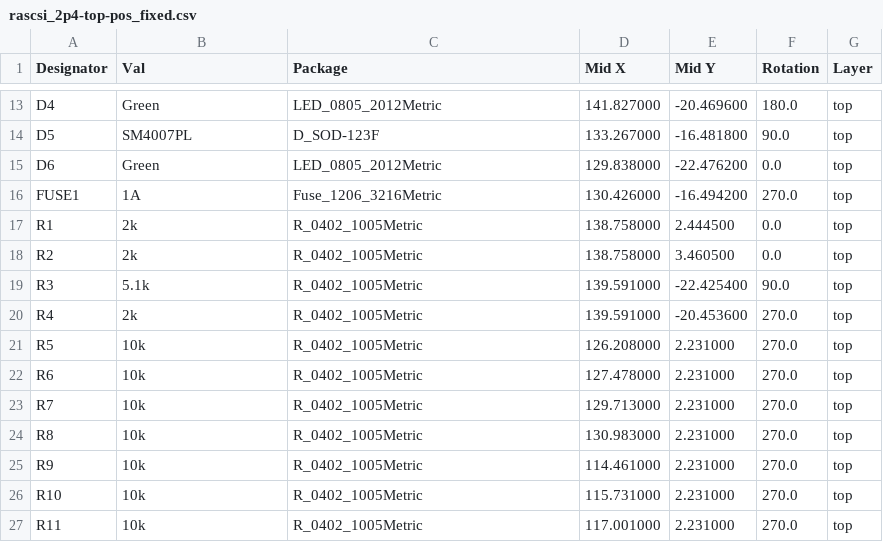
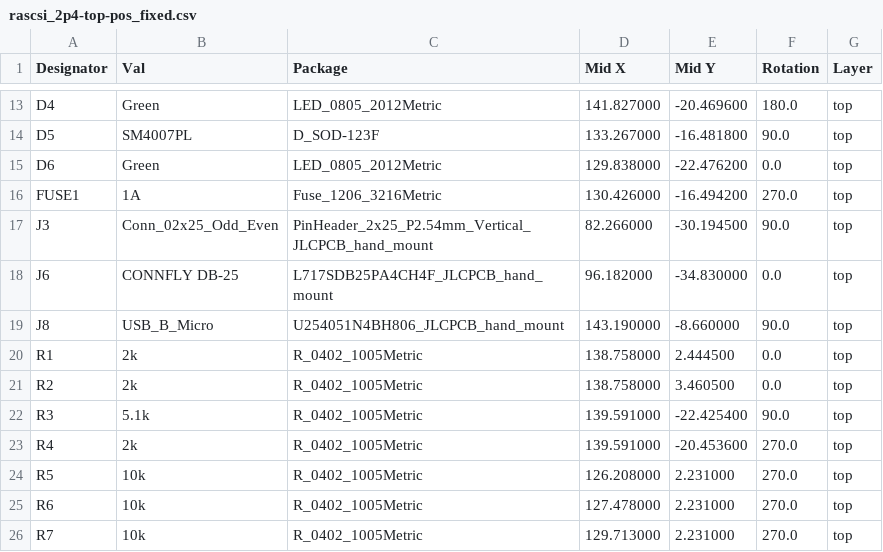
Before and after one commit to nospam2000/RASCSI, a CSV file: hw/rascsi_2p4/assembly/rascsi_2p4-top-pos_fixed.csv, drawn as a sheet; only a part is shown, gaps mark what is left out; the shorter side is filled out with more unchanged rows.

```diff
--- a/hw/rascsi_2p4/assembly/rascsi_2p4-top-pos_fixed.csv
+++ b/hw/rascsi_2p4/assembly/rascsi_2p4-top-pos_fixed.csv
@@ -16,2 +16,5 @@ D6,Green,LED_0805_2012Metric,129.838000,-22.476200,0.0,top
 FUSE1,1A,Fuse_1206_3216Metric,130.426000,-16.494200,270.0,top
+J3,Conn_02x25_Odd_Even,PinHeader_2x25_P2.54mm_Vertical_JLCPCB_hand_mount,82.266000,-30.194500,90.0,top
+J6,CONNFLY DB-25,L717SDB25PA4CH4F_JLCPCB_hand_mount,96.182000,-34.830000,0.0,top
+J8,USB_B_Micro,U254051N4BH806_JLCPCB_hand_mount,143.190000,-8.660000,90.0,top
 R1,2k,R_0402_1005Metric,138.758000,2.444500,0.0,top
```
Also changed, not shown: hw/rascsi_2p4/assembly/rascsi_2p4-top-pos.csv, hw/rascsi_2p4/assembly/rascsi_2p4-top-pos_fixed_reduced.csv, 21 other files.
